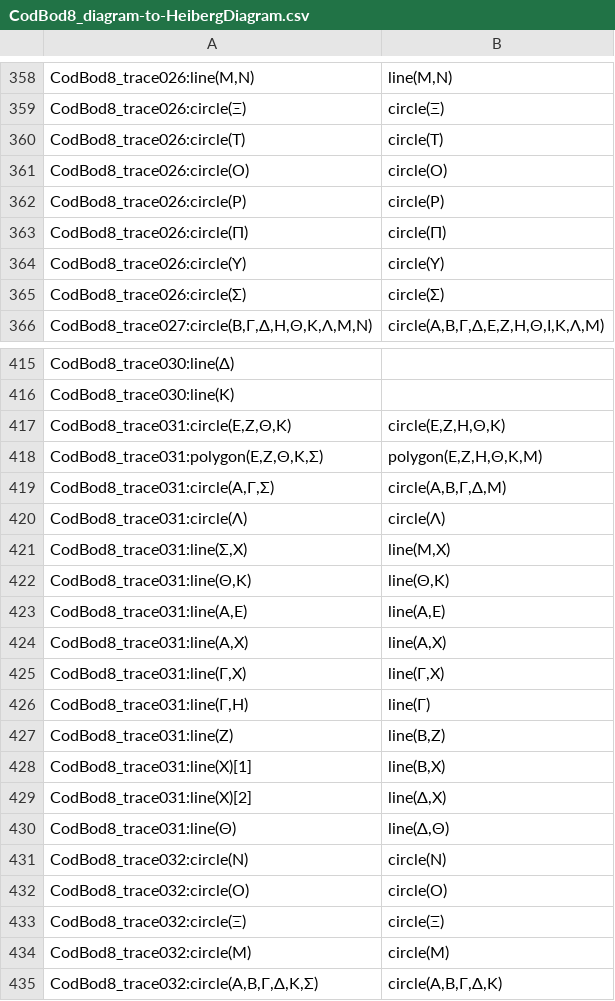
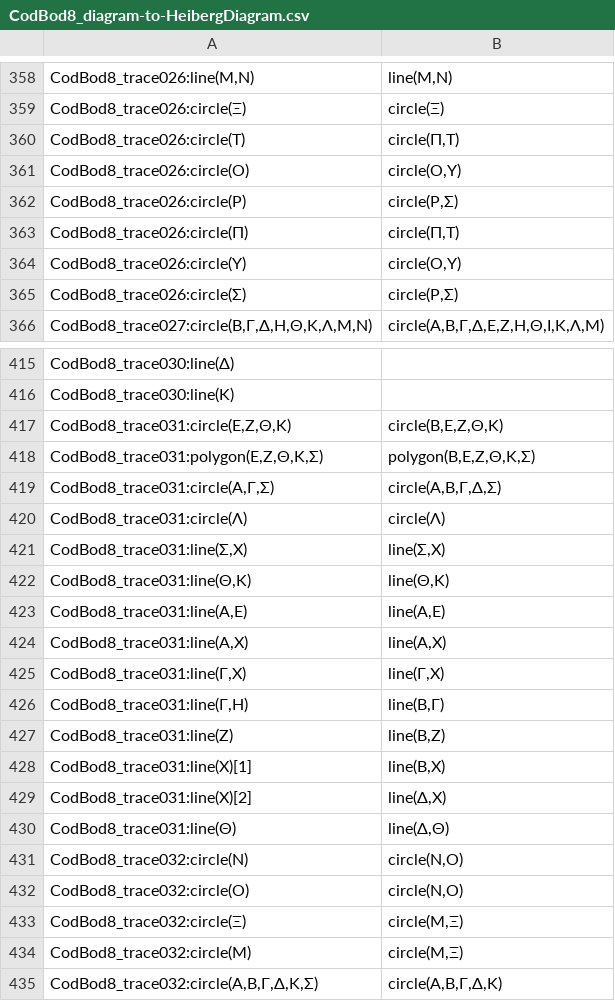
Before and after one commit to DocTaz/archimedes-hc, a CSV file: collections/CodBod8_diagram-to-HeibergDiagram.csv, drawn as a sheet; only a part is shown, gaps mark what is left out; the diff covers the shown part only.

```diff
--- a/collections/CodBod8_diagram-to-HeibergDiagram.csv
+++ b/collections/CodBod8_diagram-to-HeibergDiagram.csv
@@ -359,8 +359,8 @@
 "CodBod8_trace026:circle(Ξ)","circle(Ξ)"
-"CodBod8_trace026:circle(Τ)","circle(Τ)"
-"CodBod8_trace026:circle(Ο)","circle(Ο)"
-"CodBod8_trace026:circle(Ρ)","circle(Ρ)"
-"CodBod8_trace026:circle(Π)","circle(Π)"
-"CodBod8_trace026:circle(Υ)","circle(Υ)"
-"CodBod8_trace026:circle(Σ)","circle(Σ)"
+"CodBod8_trace026:circle(Τ)","circle(Π,Τ)"
+"CodBod8_trace026:circle(Ο)","circle(Ο,Υ)"
+"CodBod8_trace026:circle(Ρ)","circle(Ρ,Σ)"
+"CodBod8_trace026:circle(Π)","circle(Π,Τ)"
+"CodBod8_trace026:circle(Υ)","circle(Ο,Υ)"
+"CodBod8_trace026:circle(Σ)","circle(Ρ,Σ)"
 "CodBod8_trace027:circle(Β,Γ,Δ,Η,Θ,Κ,Λ,Μ,Ν)","circle(Α,Β,Γ,Δ,Ε,Ζ,Η,Θ,Ι,Κ,Λ,Μ)"
@@ -416,7 +416,7 @@
 "CodBod8_trace030:line(Κ)",""
-"CodBod8_trace031:circle(Ε,Ζ,Θ,Κ)","circle(Ε,Ζ,Η,Θ,Κ)"
-"CodBod8_trace031:polygon(Ε,Ζ,Θ,Κ,Σ)","polygon(Ε,Ζ,Η,Θ,Κ,Μ)"
-"CodBod8_trace031:circle(Α,Γ,Σ)","circle(Α,Β,Γ,Δ,Μ)"
+"CodBod8_trace031:circle(Ε,Ζ,Θ,Κ)","circle(Β,Ε,Ζ,Θ,Κ)"
+"CodBod8_trace031:polygon(Ε,Ζ,Θ,Κ,Σ)","polygon(Β,Ε,Ζ,Θ,Κ,Σ)"
+"CodBod8_trace031:circle(Α,Γ,Σ)","circle(Α,Β,Γ,Δ,Σ)"
 "CodBod8_trace031:circle(Λ)","circle(Λ)"
-"CodBod8_trace031:line(Σ,Χ)","line(Μ,Χ)"
+"CodBod8_trace031:line(Σ,Χ)","line(Σ,Χ)"
 "CodBod8_trace031:line(Θ,Κ)","line(Θ,Κ)"
@@ -425,3 +425,3 @@
 "CodBod8_trace031:line(Γ,Χ)","line(Γ,Χ)"
-"CodBod8_trace031:line(Γ,Η)","line(Γ)"
+"CodBod8_trace031:line(Γ,Η)","line(Β,Γ)"
 "CodBod8_trace031:line(Ζ)","line(Β,Ζ)"
@@ -430,6 +430,6 @@
 "CodBod8_trace031:line(Θ)","line(Δ,Θ)"
-"CodBod8_trace032:circle(Ν)","circle(Ν)"
-"CodBod8_trace032:circle(Ο)","circle(Ο)"
-"CodBod8_trace032:circle(Ξ)","circle(Ξ)"
-"CodBod8_trace032:circle(Μ)","circle(Μ)"
+"CodBod8_trace032:circle(Ν)","circle(Ν,Ο)"
+"CodBod8_trace032:circle(Ο)","circle(Ν,Ο)"
+"CodBod8_trace032:circle(Ξ)","circle(Μ,Ξ)"
+"CodBod8_trace032:circle(Μ)","circle(Μ,Ξ)"
 "CodBod8_trace032:circle(Α,Β,Γ,Δ,Κ,Σ)","circle(Α,Β,Γ,Δ,Κ)"
```
Also changed, not shown: 35 edited cells elsewhere in this file, 3 other files.
